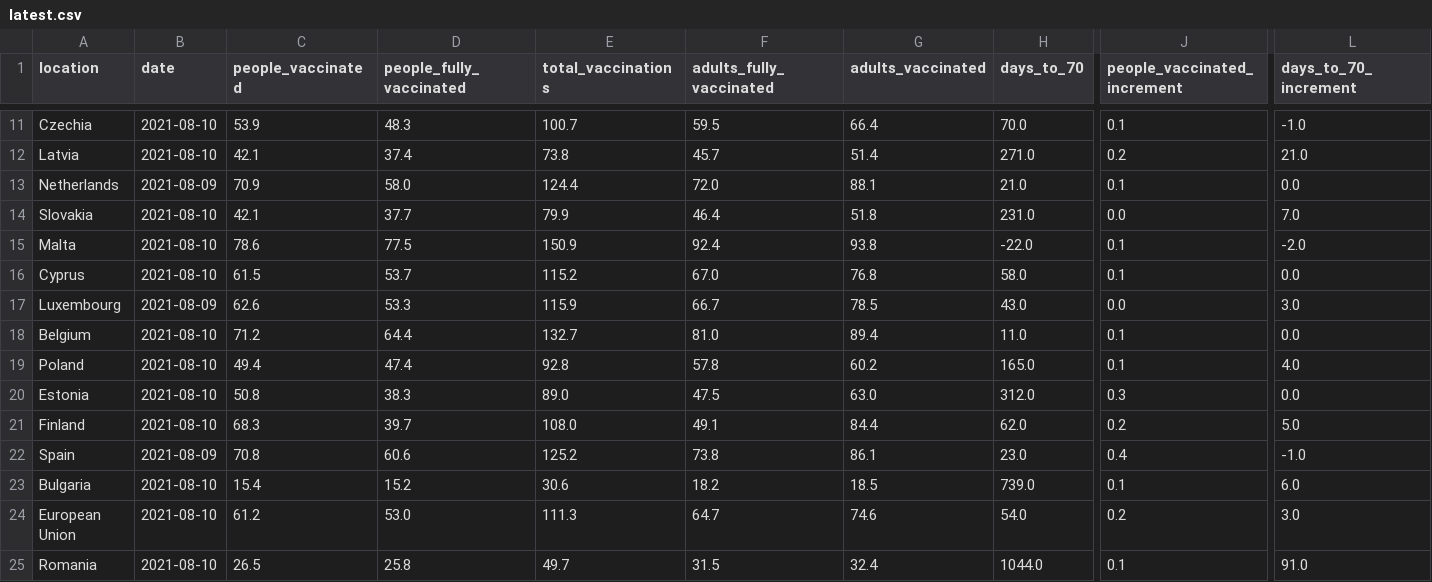
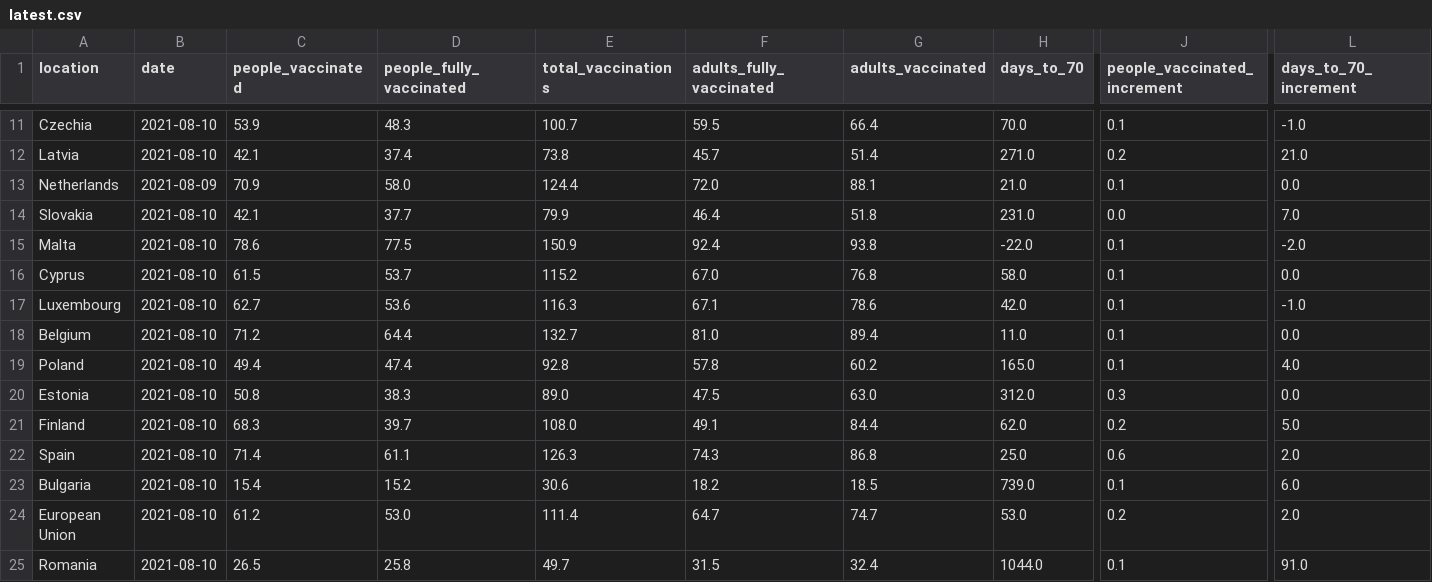
Before and after one commit to blasf1/covid_vaccine_progress_bot, a CSV file: latest.csv, drawn as a sheet; only a part is shown, gaps mark what is left out; the diff covers the shown part only; the diff names each change by its address in the sheet, - before the commit and + after, or states it on an @@ line.

```diff
--- a/latest.csv
+++ b/latest.csv
-B17 (date): 2021-08-09
+B17 (date): 2021-08-10
-C17 (people_vaccinated): 62.6
+C17 (people_vaccinated): 62.7
-D17 (people_fully_vaccinated): 53.3
+D17 (people_fully_vaccinated): 53.6
-E17 (total_vaccinations): 115.9
+E17 (total_vaccinations): 116.3
-F17 (adults_fully_vaccinated): 66.7
+F17 (adults_fully_vaccinated): 67.1
-G17 (adults_vaccinated): 78.5
+G17 (adults_vaccinated): 78.6
-H17 (days_to_70): 43.0
+H17 (days_to_70): 42.0
-J17 (people_vaccinated_increment): 0.0
+J17 (people_vaccinated_increment): 0.1
-L17 (days_to_70_increment): 3.0
+L17 (days_to_70_increment): -1.0
-B22 (date): 2021-08-09
+B22 (date): 2021-08-10
-C22 (people_vaccinated): 70.8
+C22 (people_vaccinated): 71.4
-D22 (people_fully_vaccinated): 60.6
+D22 (people_fully_vaccinated): 61.1
-E22 (total_vaccinations): 125.2
+E22 (total_vaccinations): 126.3
-F22 (adults_fully_vaccinated): 73.8
+F22 (adults_fully_vaccinated): 74.3
-G22 (adults_vaccinated): 86.1
+G22 (adults_vaccinated): 86.8
-H22 (days_to_70): 23.0
+H22 (days_to_70): 25.0
-J22 (people_vaccinated_increment): 0.4
+J22 (people_vaccinated_increment): 0.6
-L22 (days_to_70_increment): -1.0
+L22 (days_to_70_increment): 2.0
-E24 (total_vaccinations): 111.3
+E24 (total_vaccinations): 111.4
-G24 (adults_vaccinated): 74.6
+G24 (adults_vaccinated): 74.7
-H24 (days_to_70): 54.0
+H24 (days_to_70): 53.0
-L24 (days_to_70_increment): 3.0
+L24 (days_to_70_increment): 2.0
```
Also changed, not shown: 21 edited cells elsewhere in this file, output/EuropeanUnion.csv, output/Luxembourg.csv, 2 other files.
